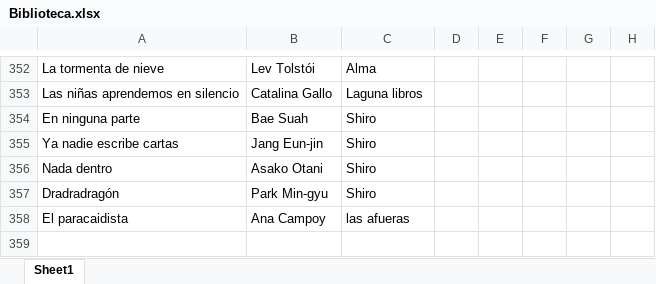
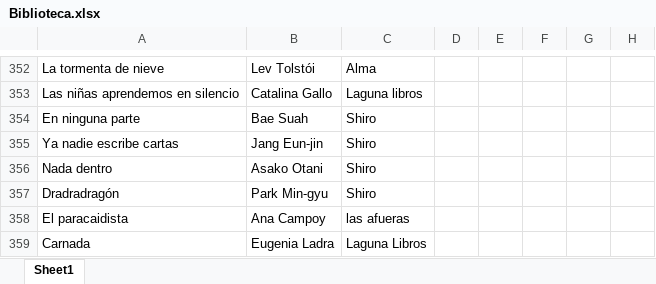
Before and after one commit to SantiagoFerreiraCampos/Biblioteca, an Excel workbook: data/nini/Biblioteca.xlsx, sheet Sheet1, drawn as a sheet; only a part is shown, gaps mark what is left out; values as stored, in another font and other column widths than the file's, no borders; the diff names each change by its address in the sheet, - before the commit and + after, or states it on an @@ line.

Commit message:
Added new book: Carnada by Eugenia Ladra in Nini's library

```diff
--- a/data/nini/Biblioteca.xlsx (sheet Sheet1)
+++ b/data/nini/Biblioteca.xlsx (sheet Sheet1)
+row 359: Carnada | Eugenia Ladra | Laguna Libros
```
